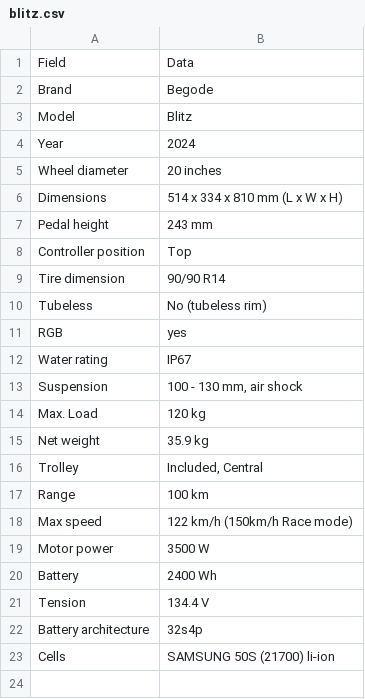
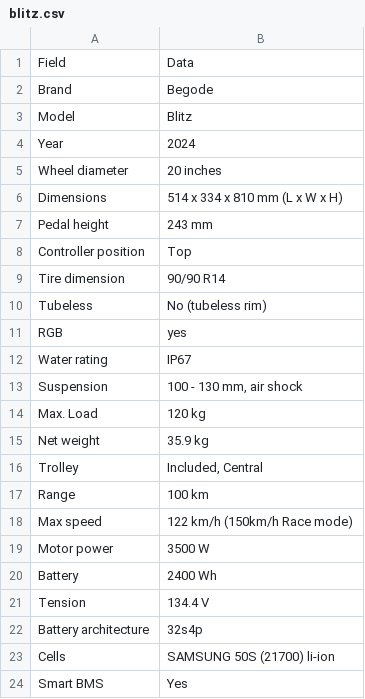
Before and after one commit to Tritbool/EUC_core, a CSV file: specs/blitz.csv, drawn as a sheet.

```diff
--- a/specs/blitz.csv
+++ b/specs/blitz.csv
@@ -23 +23,2 @@ Battery architecture| 32s4p
 Cells| SAMSUNG 50S (21700) li-ion
+Smart BMS| Yes
```
Also changed, not shown: specs/mten4.csv, specs/s22_pro.csv, 33 other files.
